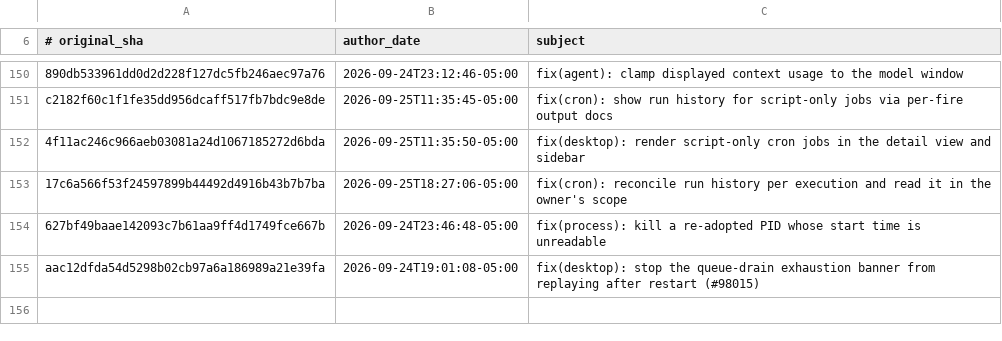
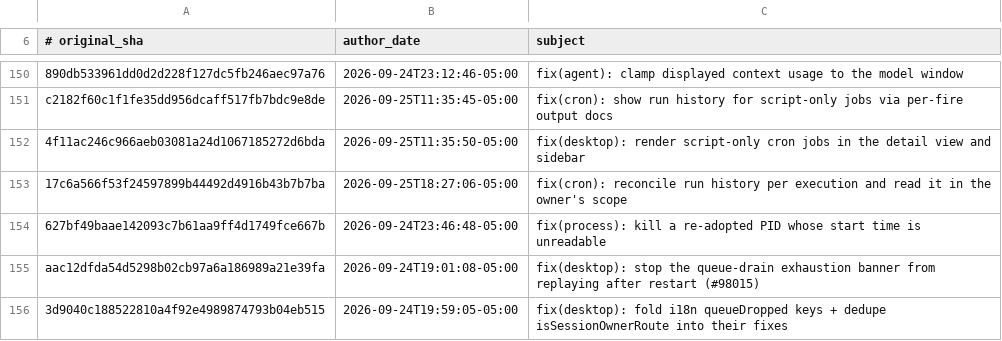
Before and after one commit to 01NGVI-QINGYI/hermes-agent, a TSV file: contributors/reattributed.tsv, drawn as a sheet; only a part is shown, gaps mark what is left out.

Commit message:
chore(attribution): re-attribute 3d9040c188 to OutThisLife
Original: 3d9040c188522810a4f92e4989874793b04eb515
Subject:  fix(desktop): fold i18n queueDropped keys + dedupe isSessionOwnerRoute into their fixes

The original commit was authored as `Hermes Agent <agent@hermes.local>`,
an unverifiable address, so GitHub credited it to no one. This commit
restores attribution to its author; it changes no code.

Re-attributes: 3d9040c188522810a4f92e4989874793b04eb515

```diff
--- a/contributors/reattributed.tsv
+++ b/contributors/reattributed.tsv
@@ -155 +155,2 @@ c2182f60c1f1fe35dd956dcaff517fb7bdc9e8de	2026-09-25T11:35:45-05:00	fix(cron): sh
 aac12dfda54d5298b02cb97a6a186989a21e39fa	2026-09-24T19:01:08-05:00	fix(desktop): stop the queue-drain exhaustion banner from replaying after restart (#98015)
+3d9040c188522810a4f92e4989874793b04eb515	2026-09-24T19:59:05-05:00	fix(desktop): fold i18n queueDropped keys + dedupe isSessionOwnerRoute into their fixes
```
